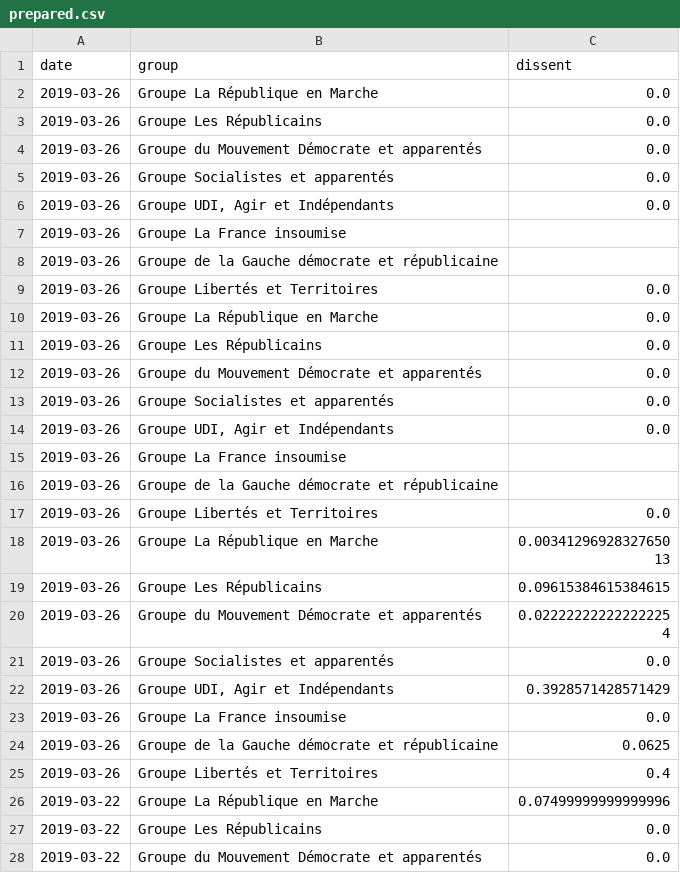
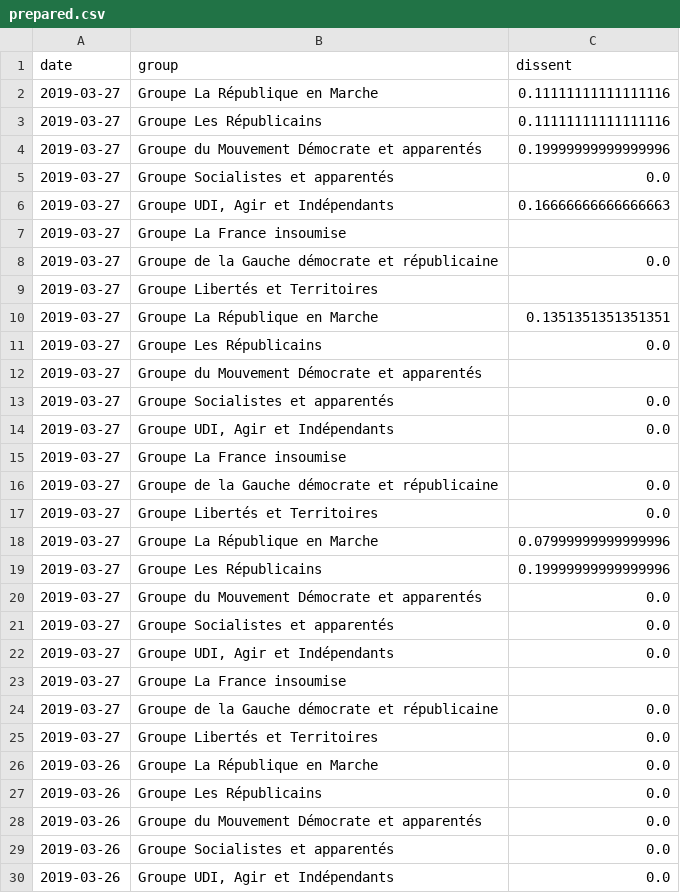
Before and after one commit to edomt/WHIP, a CSV file: prepared.csv, drawn as a sheet; only a part is shown; the shorter side is filled out with more unchanged rows; the diff names each change by its address in the sheet, - before the commit and + after, or states it on an @@ line.

```diff
--- a/prepared.csv
+++ b/prepared.csv
+row 2: 2019-03-27 | Groupe La République en Marche | 0.11111111111111116
+row 3: 2019-03-27 | Groupe Les Républicains | 0.11111111111111116
+row 4: 2019-03-27 | Groupe du Mouvement Démocrate et apparentés | 0.19999999999999996
+row 5: 2019-03-27 | Groupe Socialistes et apparentés | 0.0
+row 6: 2019-03-27 | Groupe UDI, Agir et Indépendants | 0.16666666666666663
+row 7: 2019-03-27 | Groupe La France insoumise
+row 8: 2019-03-27 | Groupe de la Gauche démocrate et républicaine | 0.0
+row 9: 2019-03-27 | Groupe Libertés et Territoires
+row 10: 2019-03-27 | Groupe La République en Marche | 0.1351351351351351
+row 11: 2019-03-27 | Groupe Les Républicains | 0.0
+row 12: 2019-03-27 | Groupe du Mouvement Démocrate et apparentés
+row 13: 2019-03-27 | Groupe Socialistes et apparentés | 0.0
+row 14: 2019-03-27 | Groupe UDI, Agir et Indépendants | 0.0
+row 15: 2019-03-27 | Groupe La France insoumise
+row 16: 2019-03-27 | Groupe de la Gauche démocrate et républicaine | 0.0
+row 17: 2019-03-27 | Groupe Libertés et Territoires | 0.0
+row 18: 2019-03-27 | Groupe La République en Marche | 0.07999999999999996
+row 19: 2019-03-27 | Groupe Les Républicains | 0.19999999999999996
+row 20: 2019-03-27 | Groupe du Mouvement Démocrate et apparentés | 0.0
+row 21: 2019-03-27 | Groupe Socialistes et apparentés | 0.0
+row 22: 2019-03-27 | Groupe UDI, Agir et Indépendants | 0.0
+row 23: 2019-03-27 | Groupe La France insoumise
+row 24: 2019-03-27 | Groupe de la Gauche démocrate et républicaine | 0.0
+row 25: 2019-03-27 | Groupe Libertés et Territoires | 0.0
```
Also changed, not shown: scrapped.csv, 1 other file.
